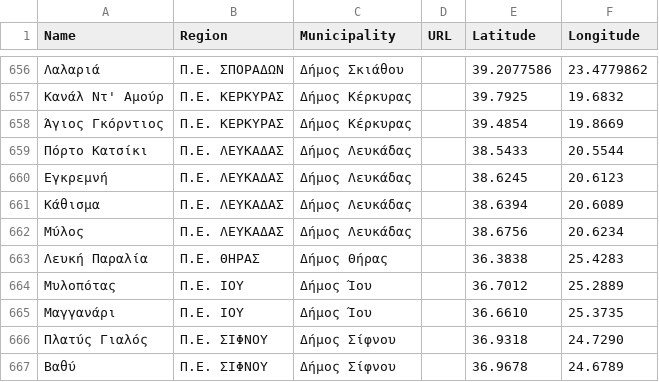
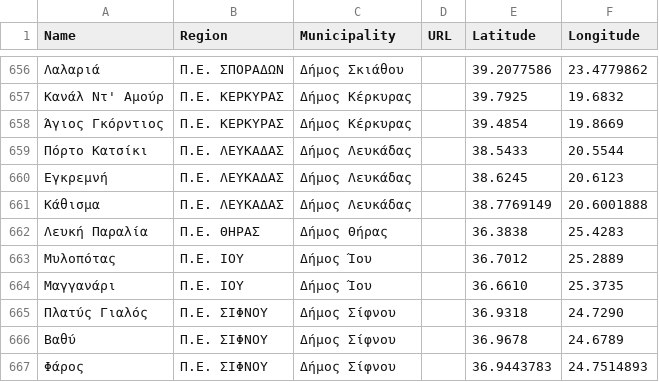
Before and after one commit to Grigoris-kal/Blue-Flag-Beaches-Greece-Complete-App., a CSV file: blueflag_greece_scraped.csv, drawn as a sheet; only a part is shown, gaps mark what is left out; the shorter side is filled out with more unchanged rows; the diff names each change by its address in the sheet, - before the commit and + after, or states it on an @@ line.

Commit message:
Update blueflag_greece_scraped.csv

```diff
--- a/blueflag_greece_scraped.csv
+++ b/blueflag_greece_scraped.csv
-E661 (Latitude): 38.6394
+E661 (Latitude): 38.7769149
-F661 (Longitude): 20.6089
+F661 (Longitude): 20.6001888
-row 662: Μύλος | Π.Ε. ΛΕΥΚΑΔΑΣ | Δήμος Λευκάδας |  | 38.6756 | 20.6234
```
